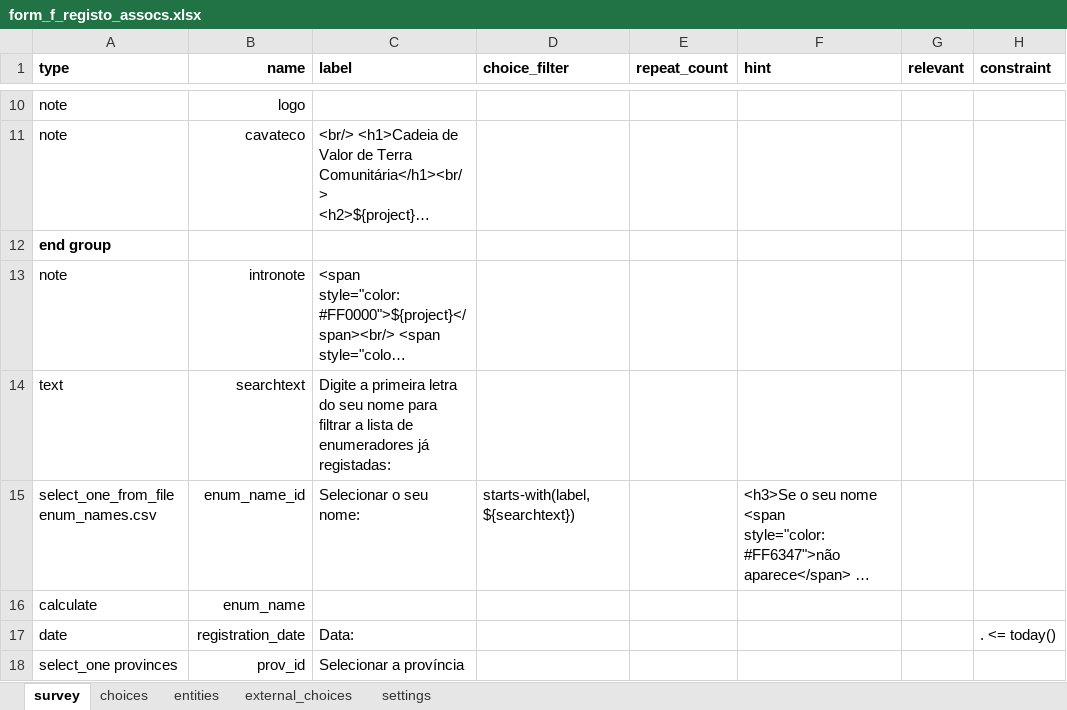
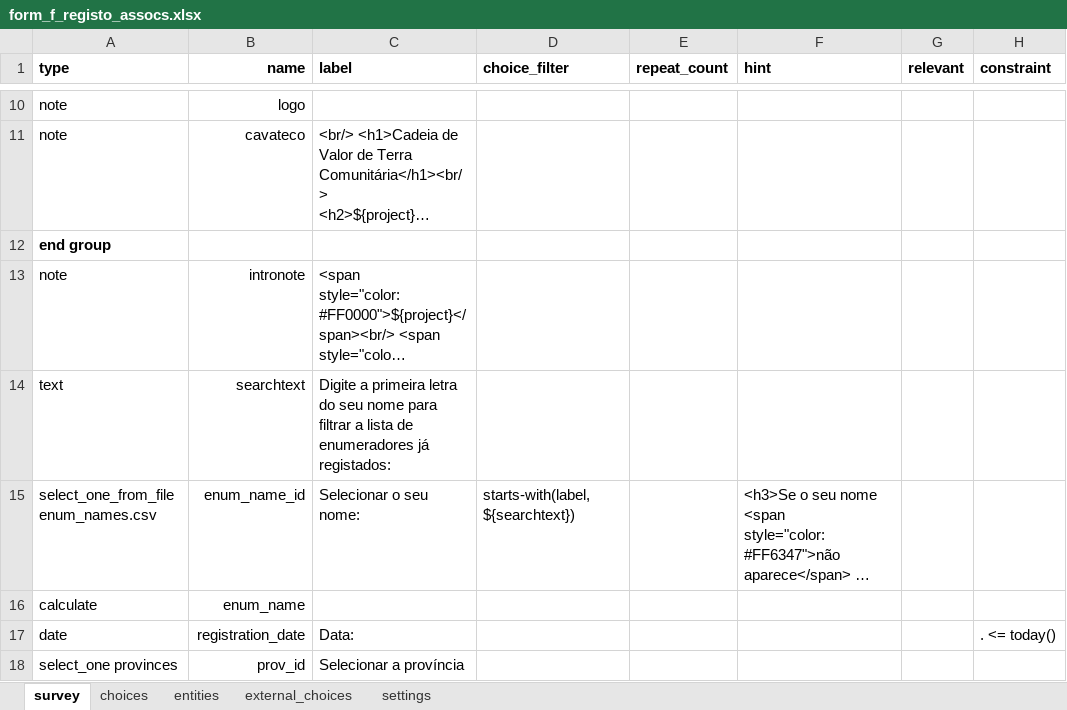
Before and after one commit to TerraFirmaMozambique/odk_forms_clcr_lot_1_avante, an Excel workbook: CaVaTeCo/form_f_registo_assocs.xlsx, sheet survey, drawn as a sheet; only a part is shown, gaps mark what is left out; long unchanged cells end in …; values as stored, in another font and other column widths than the file's, no borders; the diff names each change by its address in the sheet, - before the commit and + after, or states it on an @@ line.

```diff
--- a/CaVaTeCo/form_f_registo_assocs.xlsx (sheet survey)
+++ b/CaVaTeCo/form_f_registo_assocs.xlsx (sheet survey)
-C14 (label): …enumeradores já registadas:
+C14 (label): …enumeradores já registados:
```
Also changed, not shown: sheet settings, CaVaTeCo/form_b_lideres.xlsx, CaVaTeCo/form_b_povoados.xlsx, 46 other files.
